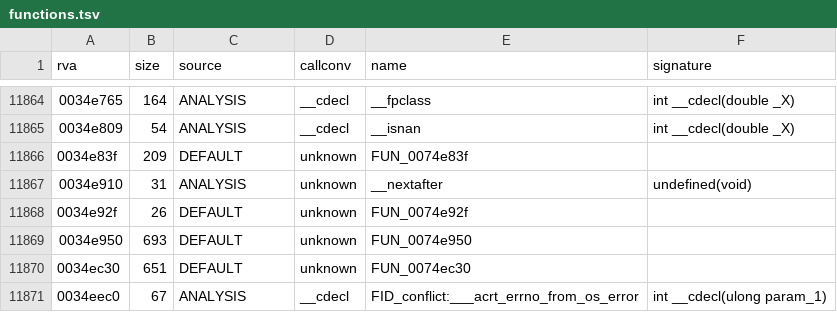
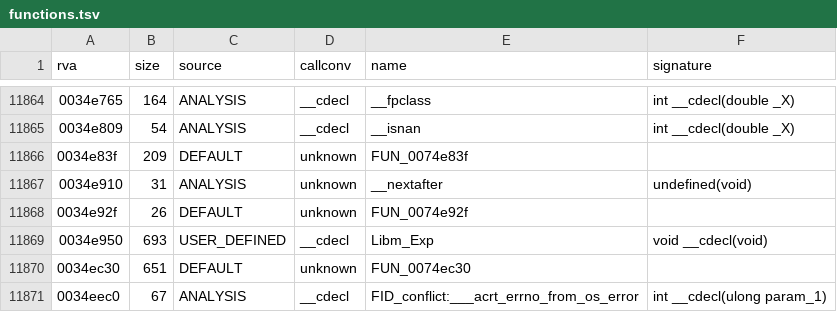
Before and after one commit to Blackwolf1337/scrapland, a TSV file: symbols/functions.tsv, drawn as a sheet; only a part is shown, gaps mark what is left out; the diff covers the shown part only.

```diff
--- a/symbols/functions.tsv
+++ b/symbols/functions.tsv
@@ -11868,3 +11868,3 @@ rva	size	source	callconv	name	signature
 0034e92f	26	DEFAULT	unknown	FUN_0074e92f	
-0034e950	693	DEFAULT	unknown	FUN_0074e950	
+0034e950	693	USER_DEFINED	__cdecl	Libm_Exp	void __cdecl(void)
 0034ec30	651	DEFAULT	unknown	FUN_0074ec30	
```
Also changed, not shown: 52 edited cells elsewhere in this file, 6 other files.
